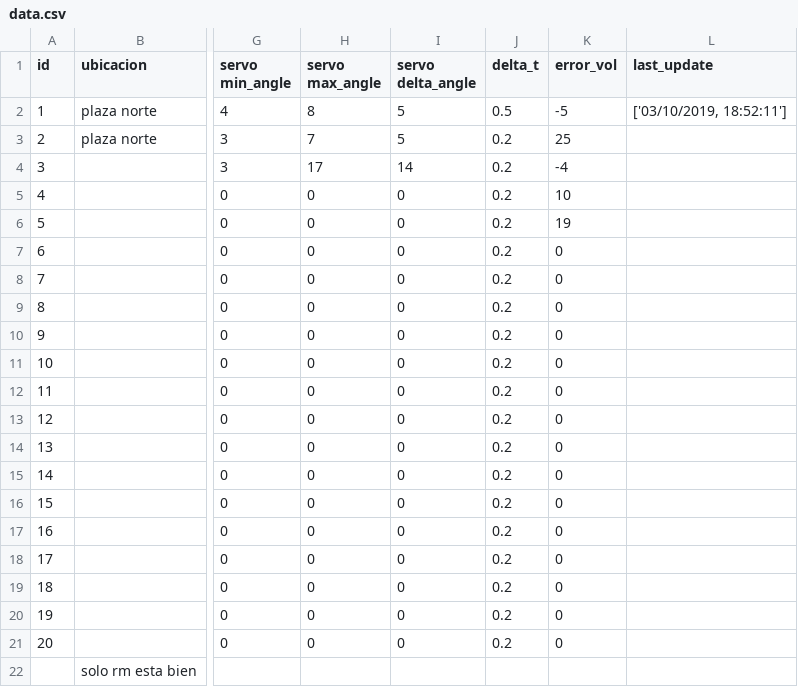
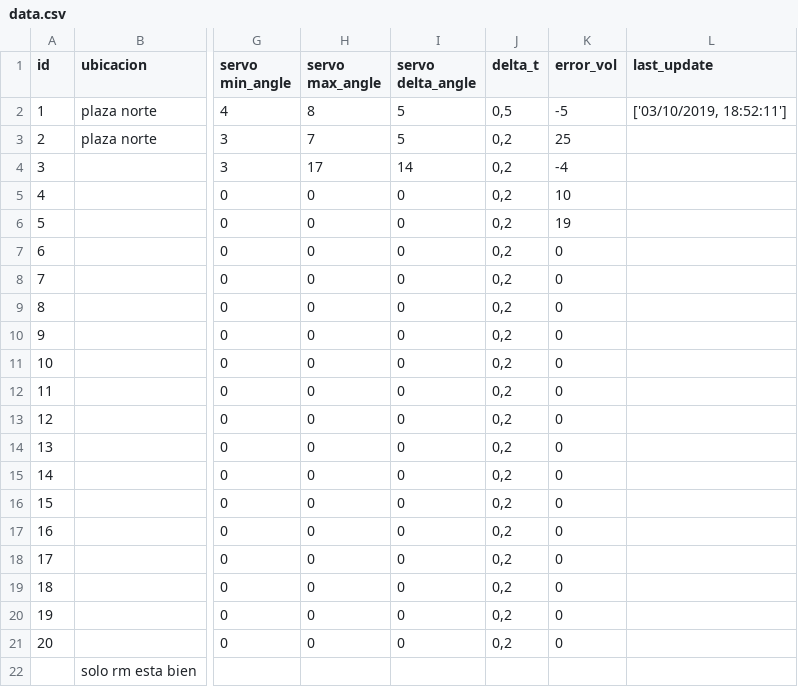
Before and after one commit to analyzerlabs/DOSIFICADOR, a CSV file: data.csv, drawn as a sheet; only a part is shown, gaps mark what is left out; the diff names each change by its address in the sheet, - before the commit and + after, or states it on an @@ line.

Commit message:
Update data.csv

```diff
--- a/data.csv
+++ b/data.csv
-J2 (delta_t): 0.5
+J2 (delta_t): 0,5
-J3:J21 (delta_t): 0.2
+J3:J21 (delta_t): 0,2
```
